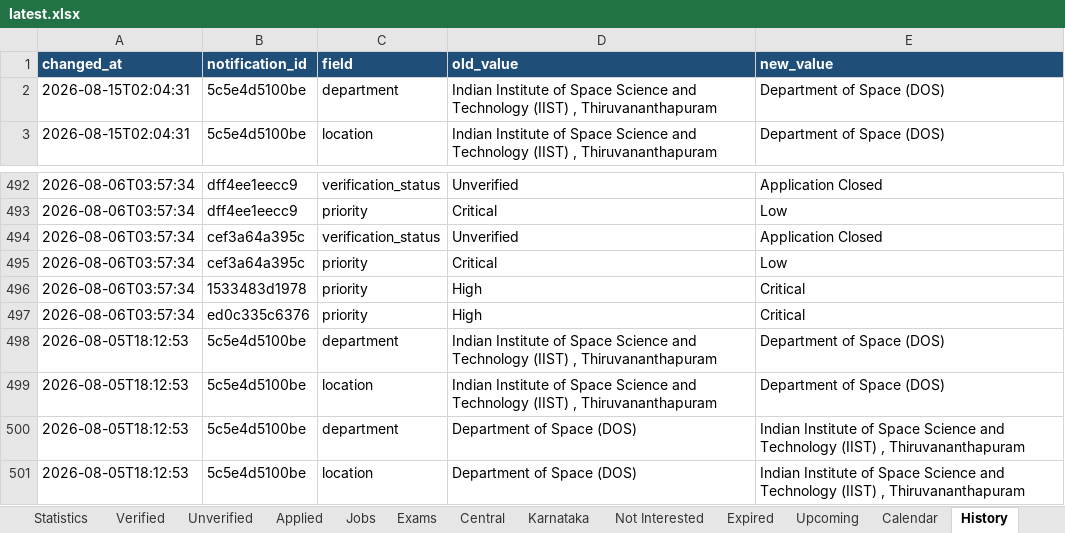
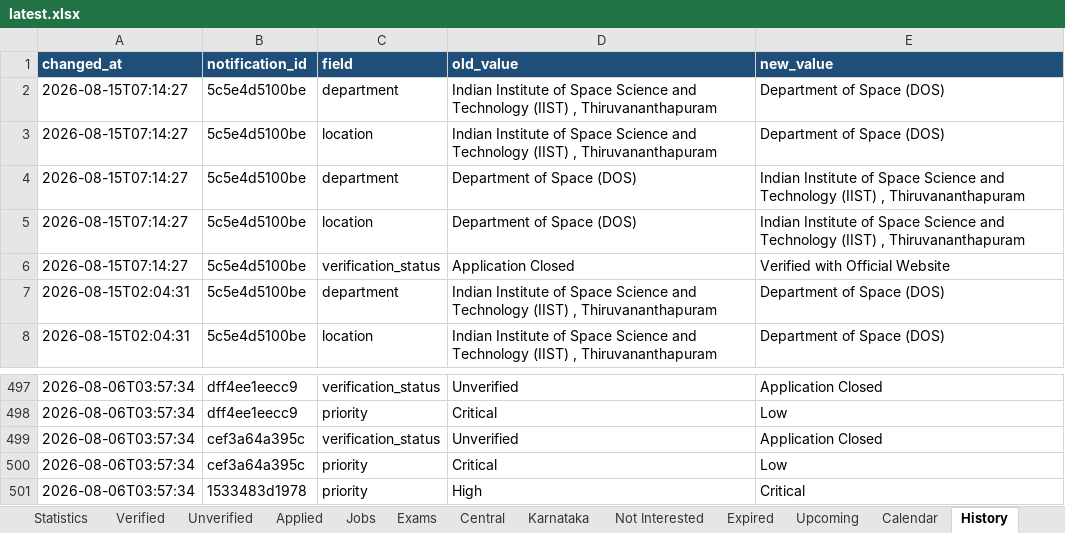
Before and after one commit to DarkWeb2024/govt-jobs-tracker, an Excel workbook: docs/data/latest.xlsx, sheet History, drawn as a sheet; only a part is shown, gaps mark what is left out; values as stored, in another font and other column widths than the file's, no borders; removed rows and columns are numbered as before the commit, all else as after; the diff names each change by its address in the sheet, - before the commit and + after, or states it on an @@ line.

```diff
--- a/docs/data/latest.xlsx (sheet History)
+++ b/docs/data/latest.xlsx (sheet History)
+row 2: 2026-08-15T07:14:27 | 5c5e4d5100be | department | Indian Institute of Space Science and Technology (IIST) , Thiruvananthapuram | Department of Space (DOS)
+row 3: 2026-08-15T07:14:27 | 5c5e4d5100be | location | Indian Institute of Space Science and Technology (IIST) , Thiruvananthapuram | Department of Space (DOS)
+row 4: 2026-08-15T07:14:27 | 5c5e4d5100be | department | Department of Space (DOS) | Indian Institute of Space Science and Technology (IIST) , Thiruvananthapuram
+row 5: 2026-08-15T07:14:27 | 5c5e4d5100be | location | Department of Space (DOS) | Indian Institute of Space Science and Technology (IIST) , Thiruvananthapuram
+row 6: 2026-08-15T07:14:27 | 5c5e4d5100be | verification_status | Application Closed | Verified with Official Website
-row 497: 2026-08-06T03:57:34 | ed0c335c6376 | priority | High | Critical
-row 498: 2026-08-05T18:12:53 | 5c5e4d5100be | department | Indian Institute of Space Science and Technology (IIST) , Thiruvananthapuram | Department of Space (DOS)
-row 499: 2026-08-05T18:12:53 | 5c5e4d5100be | location | Indian Institute of Space Science and Technology (IIST) , Thiruvananthapuram | Department of Space (DOS)
-row 500: 2026-08-05T18:12:53 | 5c5e4d5100be | department | Department of Space (DOS) | Indian Institute of Space Science and Technology (IIST) , Thiruvananthapuram
-row 501: 2026-08-05T18:12:53 | 5c5e4d5100be | location | Department of Space (DOS) | Indian Institute of Space Science and Technology (IIST) , Thiruvananthapuram
```
Also changed, not shown: sheet Jobs, sheet Central, sheet Unverified, sheet Karnataka, sheet Expired, sheet Verified, 5 more sheets, 5 other files.
